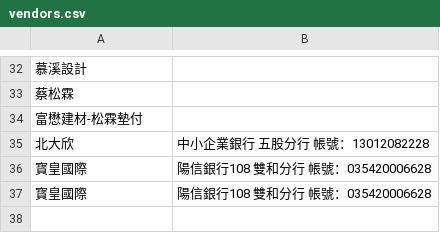
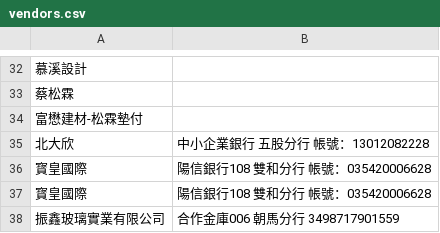
Before and after one commit to anitalintimelab-ops/Procurement-and-Payment-Request-System, a CSV file: vendors.csv, drawn as a sheet; only a part is shown, gaps mark what is left out; the diff names each change by its address in the sheet, - before the commit and + after, or states it on an @@ line.

Commit message:
Auto sync vendors.csv from TimeLab System

```diff
--- a/vendors.csv
+++ b/vendors.csv
+row 38: 振鑫玻璃實業有限公司 | 合作金庫006 朝馬分行 3498717901559
```
